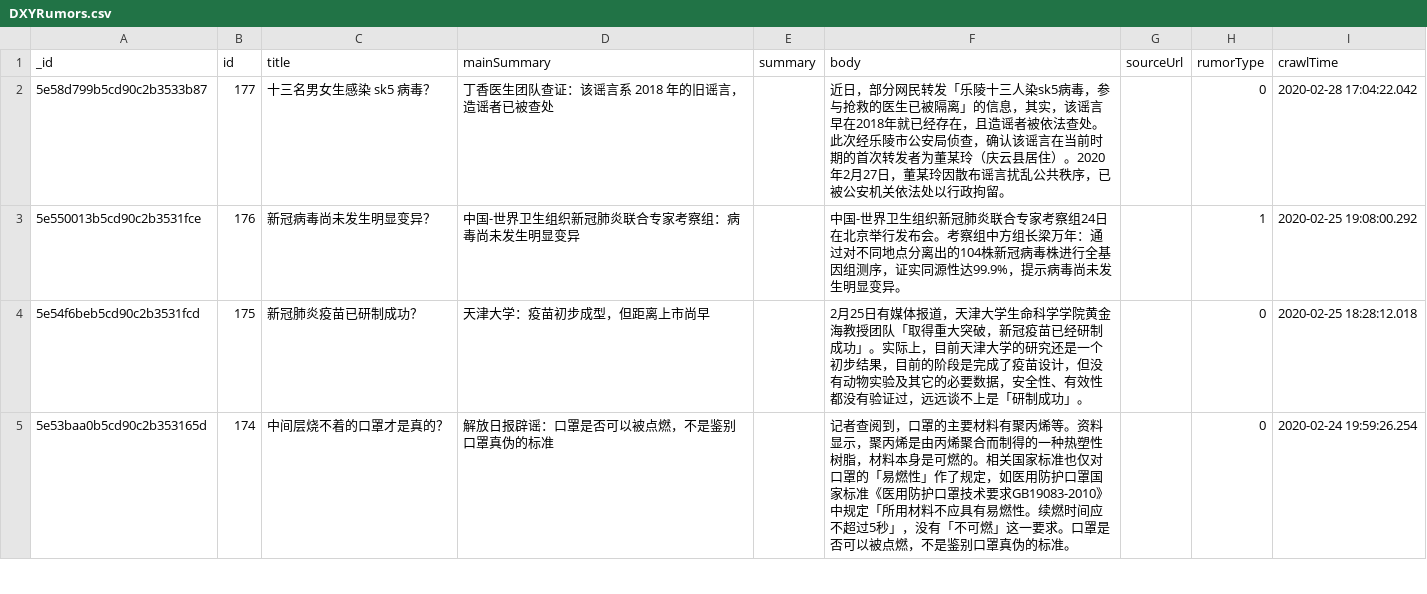
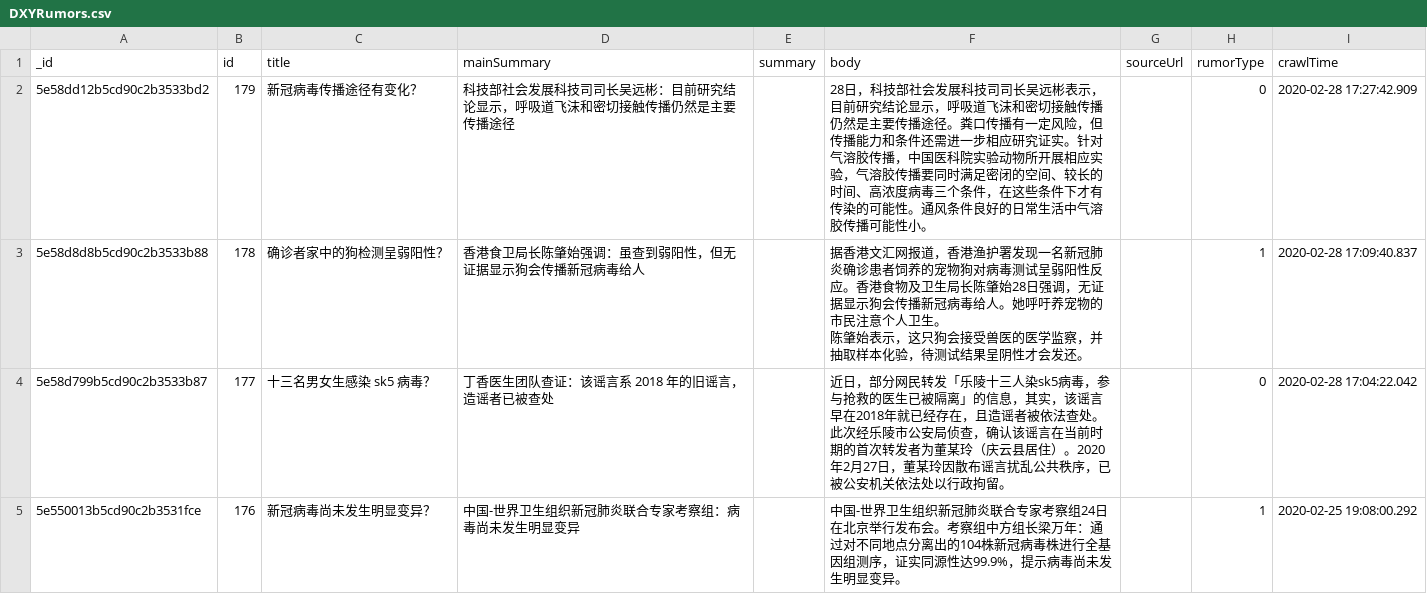
Before and after one commit to BlankerL/DXY-COVID-19-Data, a CSV file: csv/DXYRumors.csv, drawn as a sheet; only a part is shown; the shorter side is filled out with more unchanged rows.

```diff
--- a/csv/DXYRumors.csv
+++ b/csv/DXYRumors.csv
@@ -1,2 +1,6 @@
 _id,id,title,mainSummary,summary,body,sourceUrl,rumorType,crawlTime
+5e58dd12b5cd90c2b3533bd2,179,新冠病毒传播途径有变化？,科技部社会发展科技司司长吴远彬：目前研究结论显示，呼吸道飞沫和密切接触传播仍然是主要传播途径,,28日，科技部社会发展科技司司长吴远彬表示，目前研究结论显示，呼吸道飞沫和密切接触传播仍然是主要传播途径。粪口传播有一定风险，但传播能力和条件还需进一步相应研究证实。针对气溶胶传播，中国医科院实验动物所开展相应实验，气溶胶传播要同时满足密闭的空间、较长的时间、高浓度病毒三个条件，在这些条件下才有传染的可能性。通风条件良好的日常生活中气溶胶传播可能性小。,,0,2020-02-28 17:27:42.909
+5e58d8d8b5cd90c2b3533b88,178,确诊者家中的狗检测呈弱阳性？,香港食卫局长陈肇始强调：虽查到弱阳性，但无证据显示狗会传播新冠病毒给人,,"据香港文汇网报道，香港渔护署发现一名新冠肺炎确诊患者饲养的宠物狗对病毒测试呈弱阳性反应。香港食物及卫生局长陈肇始28日强调，无证据显示狗会传播新冠病毒给人。她呼吁养宠物的市民注意个人卫生。
+
+陈肇始表示，这只狗会接受兽医的医学监察，并抽取样本化验，待测试结果呈阴性才会发还。",,1,2020-02-28 17:09:40.837
 5e58d799b5cd90c2b3533b87,177,十三名男女生感染 sk5 病毒？,丁香医生团队查证：该谣言系 2018 年的旧谣言，造谣者已被查处,,近日，部分网民转发「乐陵十三人染sk5病毒，参与抢救的医生已被隔离」的信息，其实，该谣言早在2018年就已经存在，且造谣者被依法查处。此次经乐陵市公安局侦查，确认该谣言在当前时期的首次转发者为董某玲（庆云县居住）。2020年2月27日，董某玲因散布谣言扰乱公共秩序，已被公安机关依法处以行政拘留。,,0,2020-02-28 17:04:22.042
```
Also changed, not shown: 6 other files.
